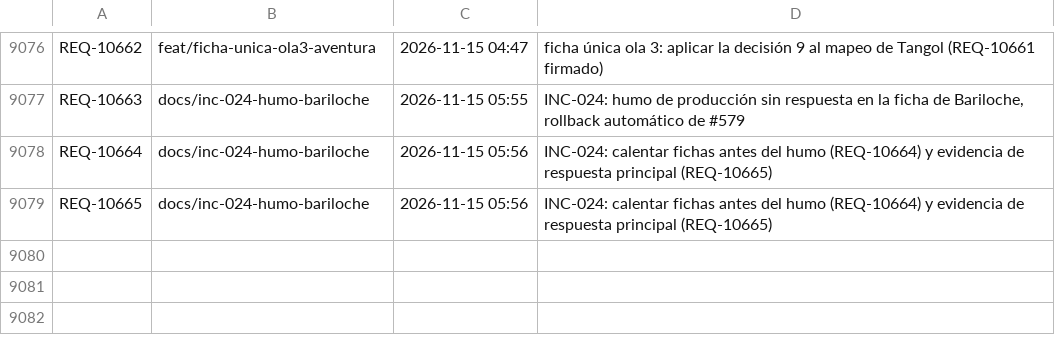
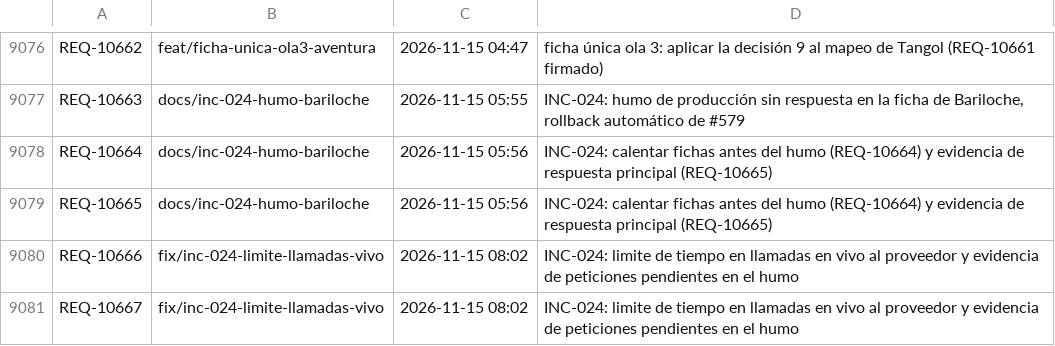
Before and after one commit to adrianrodvarmxb-cloud/travel-puzzle-web, a TSV file: folios.tsv, drawn as a sheet; only a part is shown, gaps mark what is left out.

```diff
--- a/folios.tsv
+++ b/folios.tsv
@@ -9079 +9079,3 @@ REQ-10664	docs/inc-024-humo-bariloche	2026-11-15 05:56	INC-024: calentar fichas
 REQ-10665	docs/inc-024-humo-bariloche	2026-11-15 05:56	INC-024: calentar fichas antes del humo (REQ-10664) y evidencia de respuesta principal (REQ-10665)
+REQ-10666	fix/inc-024-limite-llamadas-vivo	2026-11-15 08:02	INC-024: limite de tiempo en llamadas en vivo al proveedor y evidencia de peticiones pendientes en el humo
+REQ-10667	fix/inc-024-limite-llamadas-vivo	2026-11-15 08:02	INC-024: limite de tiempo en llamadas en vivo al proveedor y evidencia de peticiones pendientes en el humo
```
